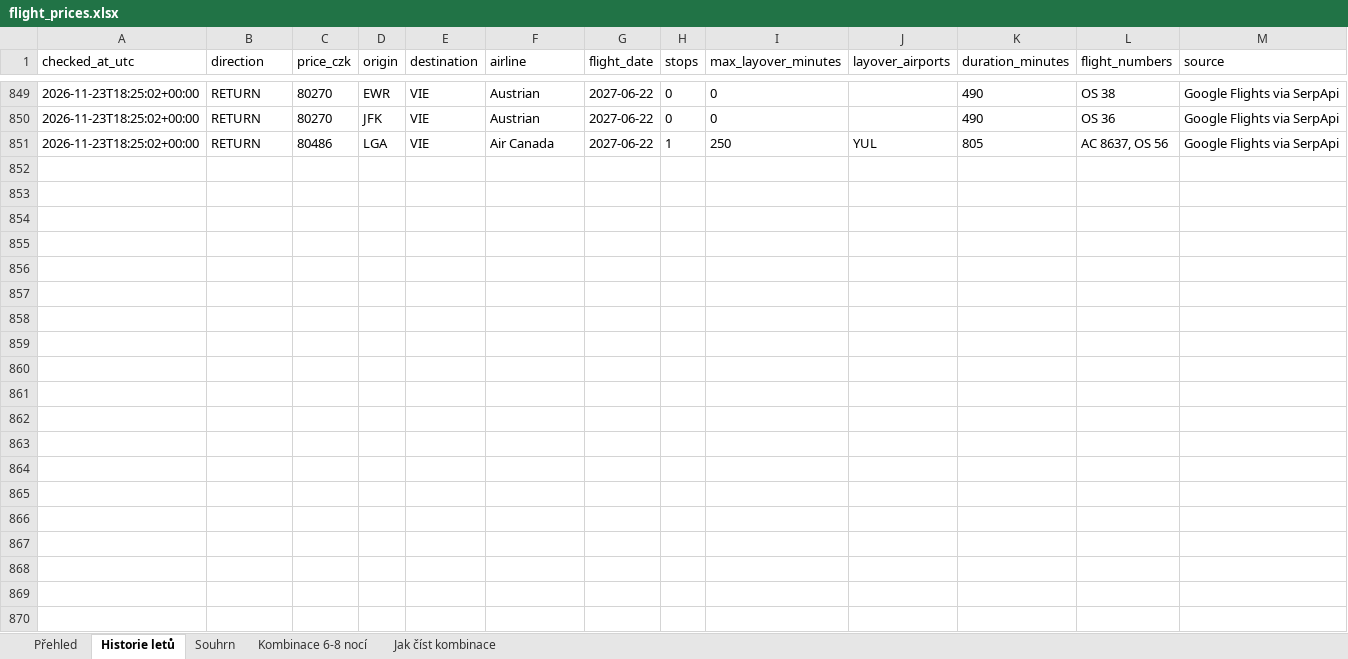
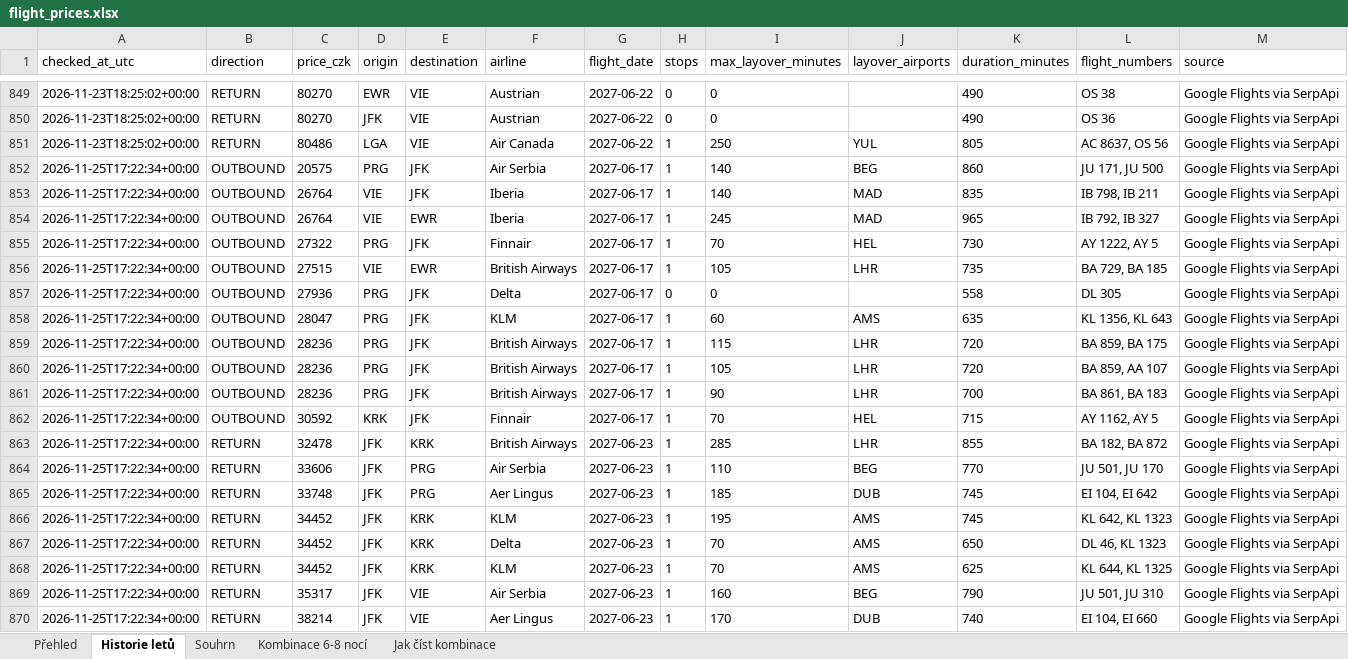
Before and after one commit to UM-26/flight-price-agent, an Excel workbook: data/flight_prices.xlsx, sheet Historie letů, drawn as a sheet; only a part is shown, gaps mark what is left out; values as stored, in another font and other column widths than the file's, no borders; the diff covers the shown part only; the diff names each change by its address in the sheet, - before the commit and + after, or states it on an @@ line.

```diff
--- a/data/flight_prices.xlsx (sheet Historie letů)
+++ b/data/flight_prices.xlsx (sheet Historie letů)
+row 852: 2026-11-25T17:22:34+00:00 | OUTBOUND | 20575 | PRG | JFK | Air Serbia | 2027-06-17 | 1 | 140 | BEG | 860 | JU 171, JU 500 | Google Flights via SerpApi
+row 853: 2026-11-25T17:22:34+00:00 | OUTBOUND | 26764 | VIE | JFK | Iberia | 2027-06-17 | 1 | 140 | MAD | 835 | IB 798, IB 211 | Google Flights via SerpApi
+row 854: 2026-11-25T17:22:34+00:00 | OUTBOUND | 26764 | VIE | EWR | Iberia | 2027-06-17 | 1 | 245 | MAD | 965 | IB 792, IB 327 | Google Flights via SerpApi
+row 855: 2026-11-25T17:22:34+00:00 | OUTBOUND | 27322 | PRG | JFK | Finnair | 2027-06-17 | 1 | 70 | HEL | 730 | AY 1222, AY 5 | Google Flights via SerpApi
+row 856: 2026-11-25T17:22:34+00:00 | OUTBOUND | 27515 | VIE | EWR | British Airways | 2027-06-17 | 1 | 105 | LHR | 735 | BA 729, BA 185 | Google Flights via SerpApi
+row 857: 2026-11-25T17:22:34+00:00 | OUTBOUND | 27936 | PRG | JFK | Delta | 2027-06-17 | 0 | 0 |  | 558 | DL 305 | Google Flights via SerpApi
+row 858: 2026-11-25T17:22:34+00:00 | OUTBOUND | 28047 | PRG | JFK | KLM | 2027-06-17 | 1 | 60 | AMS | 635 | KL 1356, KL 643 | Google Flights via SerpApi
+row 859: 2026-11-25T17:22:34+00:00 | OUTBOUND | 28236 | PRG | JFK | British Airways | 2027-06-17 | 1 | 115 | LHR | 720 | BA 859, BA 175 | Google Flights via SerpApi
+row 860: 2026-11-25T17:22:34+00:00 | OUTBOUND | 28236 | PRG | JFK | British Airways | 2027-06-17 | 1 | 105 | LHR | 720 | BA 859, AA 107 | Google Flights via SerpApi
+row 861: 2026-11-25T17:22:34+00:00 | OUTBOUND | 28236 | PRG | JFK | British Airways | 2027-06-17 | 1 | 90 | LHR | 700 | BA 861, BA 183 | Google Flights via SerpApi
+row 862: 2026-11-25T17:22:34+00:00 | OUTBOUND | 30592 | KRK | JFK | Finnair | 2027-06-17 | 1 | 70 | HEL | 715 | AY 1162, AY 5 | Google Flights via SerpApi
+row 863: 2026-11-25T17:22:34+00:00 | RETURN | 32478 | JFK | KRK | British Airways | 2027-06-23 | 1 | 285 | LHR | 855 | BA 182, BA 872 | Google Flights via SerpApi
+row 864: 2026-11-25T17:22:34+00:00 | RETURN | 33606 | JFK | PRG | Air Serbia | 2027-06-23 | 1 | 110 | BEG | 770 | JU 501, JU 170 | Google Flights via SerpApi
+row 865: 2026-11-25T17:22:34+00:00 | RETURN | 33748 | JFK | PRG | Aer Lingus | 2027-06-23 | 1 | 185 | DUB | 745 | EI 104, EI 642 | Google Flights via SerpApi
+row 866: 2026-11-25T17:22:34+00:00 | RETURN | 34452 | JFK | KRK | KLM | 2027-06-23 | 1 | 195 | AMS | 745 | KL 642, KL 1323 | Google Flights via SerpApi
+row 867: 2026-11-25T17:22:34+00:00 | RETURN | 34452 | JFK | KRK | Delta | 2027-06-23 | 1 | 70 | AMS | 650 | DL 46, KL 1323 | Google Flights via SerpApi
+row 868: 2026-11-25T17:22:34+00:00 | RETURN | 34452 | JFK | KRK | KLM | 2027-06-23 | 1 | 70 | AMS | 625 | KL 644, KL 1325 | Google Flights via SerpApi
+row 869: 2026-11-25T17:22:34+00:00 | RETURN | 35317 | JFK | VIE | Air Serbia | 2027-06-23 | 1 | 160 | BEG | 790 | JU 501, JU 310 | Google Flights via SerpApi
+row 870: 2026-11-25T17:22:34+00:00 | RETURN | 38214 | JFK | VIE | Aer Lingus | 2027-06-23 | 1 | 170 | DUB | 740 | EI 104, EI 660 | Google Flights via SerpApi
```
Also changed, not shown: 9 added rows elsewhere in this sheet, sheet Kombinace 6-8 nocí, sheet Souhrn, 2 other files.
